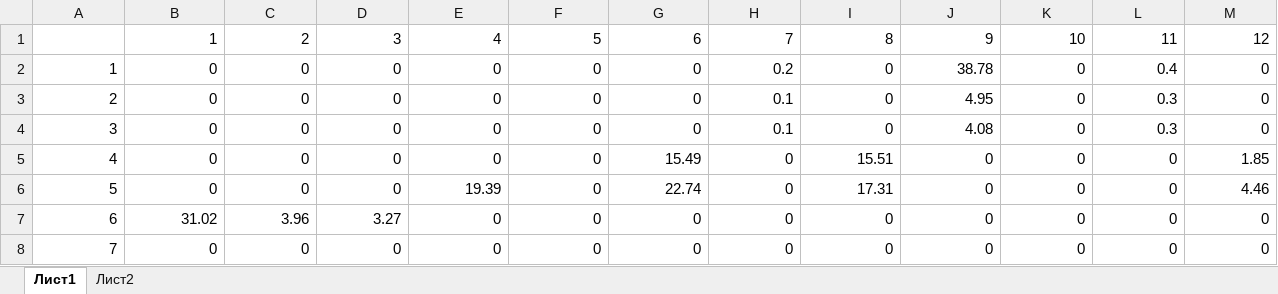
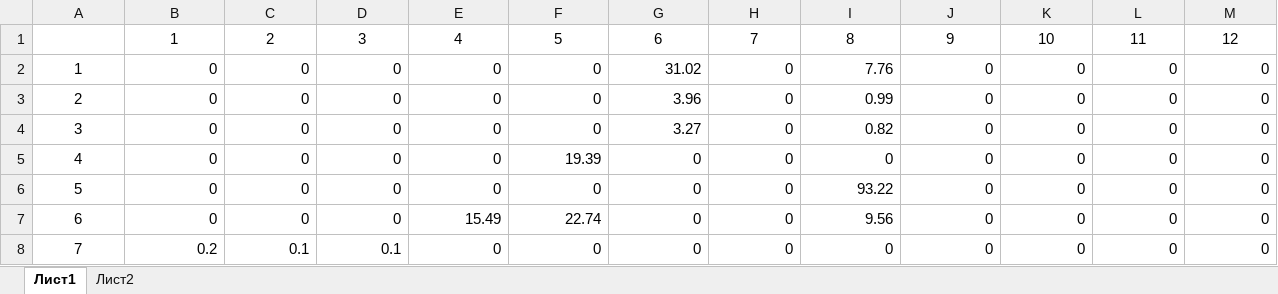
Before and after one commit to tarousinsk1997/Genetic_Layout, an Excel workbook: Cargo_test.xlsx, sheet Лист1, drawn as a sheet; only a part is shown; values as stored, in another font and other column widths than the file's, no borders; the diff covers the shown part only; the diff names each change by its address in the sheet, - before the commit and + after, or states it on an @@ line.

```diff
--- a/Cargo_test.xlsx (sheet Лист1)
+++ b/Cargo_test.xlsx (sheet Лист1)
-B1:M1 alignment: right
+B1:M1 alignment: center
-A2:A8 alignment: right
+A2:A8 alignment: center
-G2: 0
+G2: 31.02
-H2: 0.2
+H2: 0
-I2: 0
+I2: 7.76
-J2: 38.78
+J2: 0
-L2: 0.4
+L2: 0
-G3: 0
+G3: 3.96
-H3:H4: 0.1
+H3:H4: 0
-I3: 0
+I3: 0.99
-J3: 4.95
+J3: 0
-L3:L4: 0.3
+L3:L4: 0
-G4: 0
+G4: 3.27
-I4: 0
+I4: 0.82
-J4: 4.08
+J4: 0
-F5: 0
+F5: 19.39
-G5: 15.49
+G5: 0
-I5: 15.51
+I5: 0
-M5: 1.85
+M5: 0
-E6: 19.39
+E6: 0
-G6: 22.74
+G6: 0
-I6: 17.31
+I6: 93.22
-M6: 4.46
+M6: 0
-B7: 31.02
+B7: 0
-C7: 3.96
+C7: 0
-D7: 3.27
+D7: 0
-E7: 0
+E7: 15.49
-F7: 0
+F7: 22.74
-I7: 0
+I7: 9.56
-B8: 0
+B8: 0.2
-C8: 0
+C8: 0.1
-D8: 0
+D8: 0.1
```
Also changed, not shown: 16 edited cells and cell formats elsewhere in this sheet, sheet Лист2, 25 other files.
